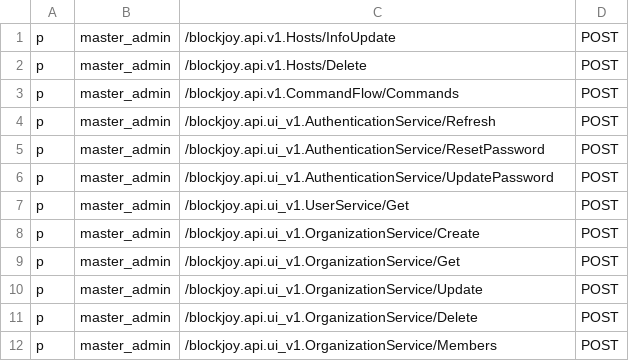
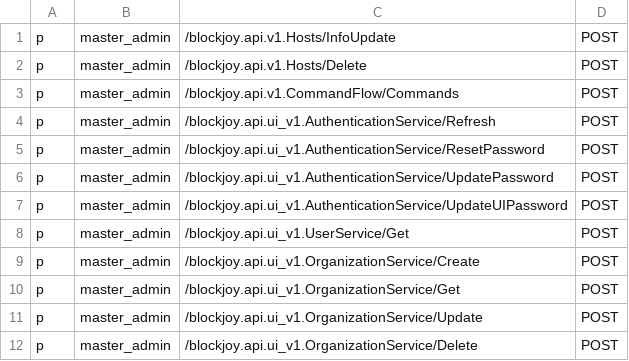
Before and after one commit to nodexeus/bv-api, a CSV file: conf/policies.csv, drawn as a sheet; only a part is shown; the shorter side is filled out with more unchanged rows.

```diff
--- a/conf/policies.csv
+++ b/conf/policies.csv
@@ -6,2 +6,3 @@ p, master_admin, /blockjoy.api.ui_v1.AuthenticationService/ResetPassword, POST
 p, master_admin, /blockjoy.api.ui_v1.AuthenticationService/UpdatePassword, POST
+p, master_admin, /blockjoy.api.ui_v1.AuthenticationService/UpdateUIPassword, POST
 p, master_admin, /blockjoy.api.ui_v1.UserService/Get, POST
```
Also changed, not shown: 2 other files.
